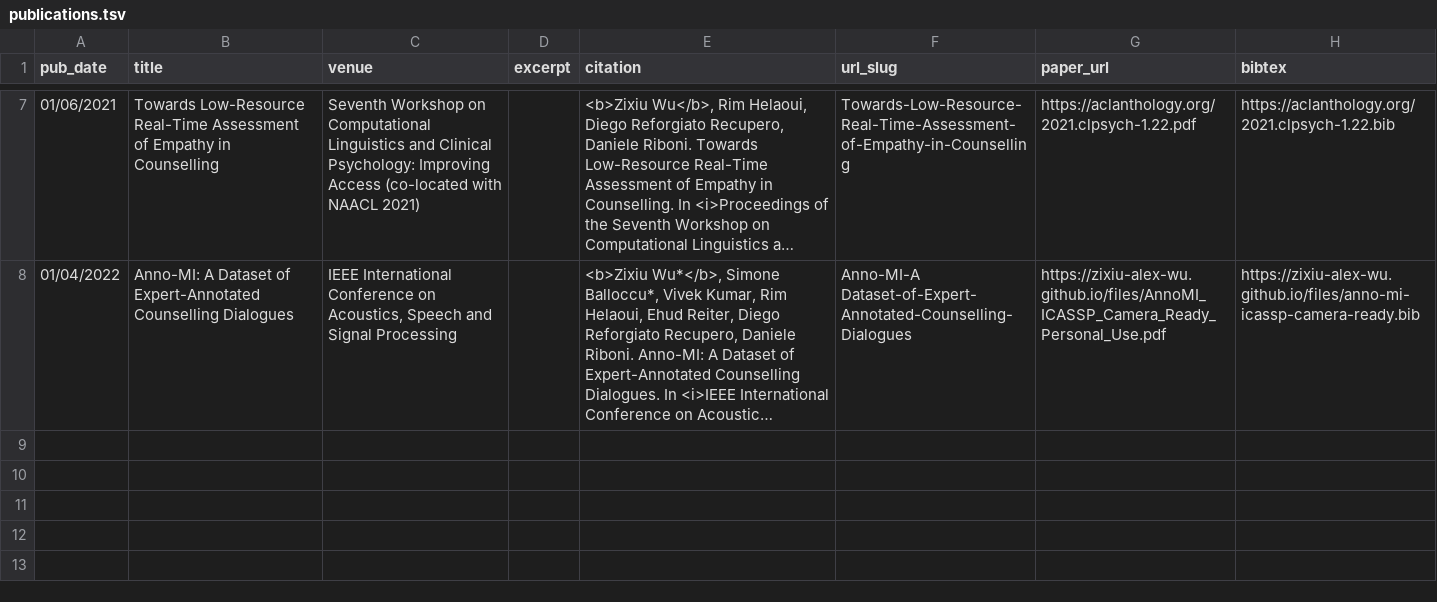
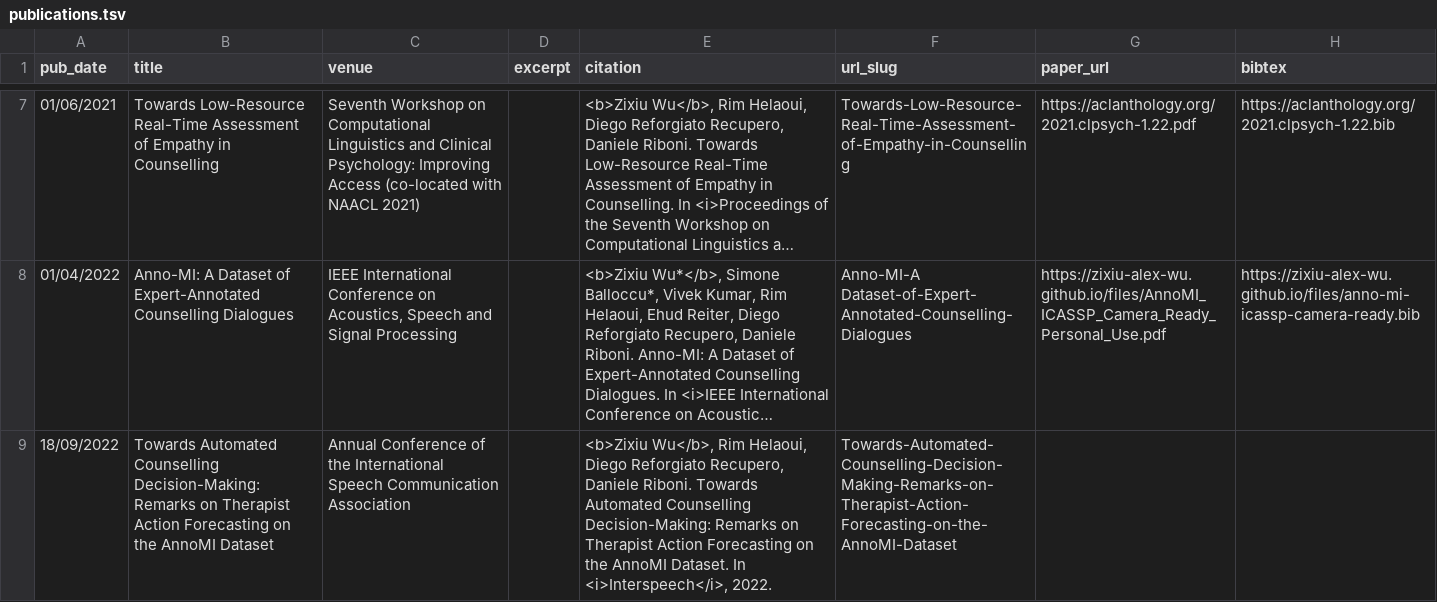
Before and after one commit to zixiu-alex-wu/zixiu-alex-wu.github.io, a TSV file: markdown_generator/publications.tsv, drawn as a sheet; only a part is shown, gaps mark what is left out; long unchanged cells end in …; the diff names each change by its address in the sheet, - before the commit and + after, or states it on an @@ line.

Commit message:
Updated profile pic & added Interspeech publication

```diff
--- a/markdown_generator/publications.tsv
+++ b/markdown_generator/publications.tsv
+row 9: 18/09/2022 | Towards Automated Counselling Decision-Making: Remarks on Therapist Action Forecasting on the AnnoMI Dataset | Annual Conference of the International Speech Communication Association |  | <b>Zixiu Wu</b>, Rim Helaoui, Diego Reforgiato Recupero, Daniele Riboni. Towards Automated Counselling Decision-Making: Remarks on Therapist Action Forecasting on the AnnoMI Dataset. In <i>Interspeech</i>, 2022. | Towards-Automated-Counselling-Decision-Making-Remarks-on-Therapist-Action-Forecasting-on-the-AnnoMI-Dataset
```
Also changed, not shown: 2 other files.
